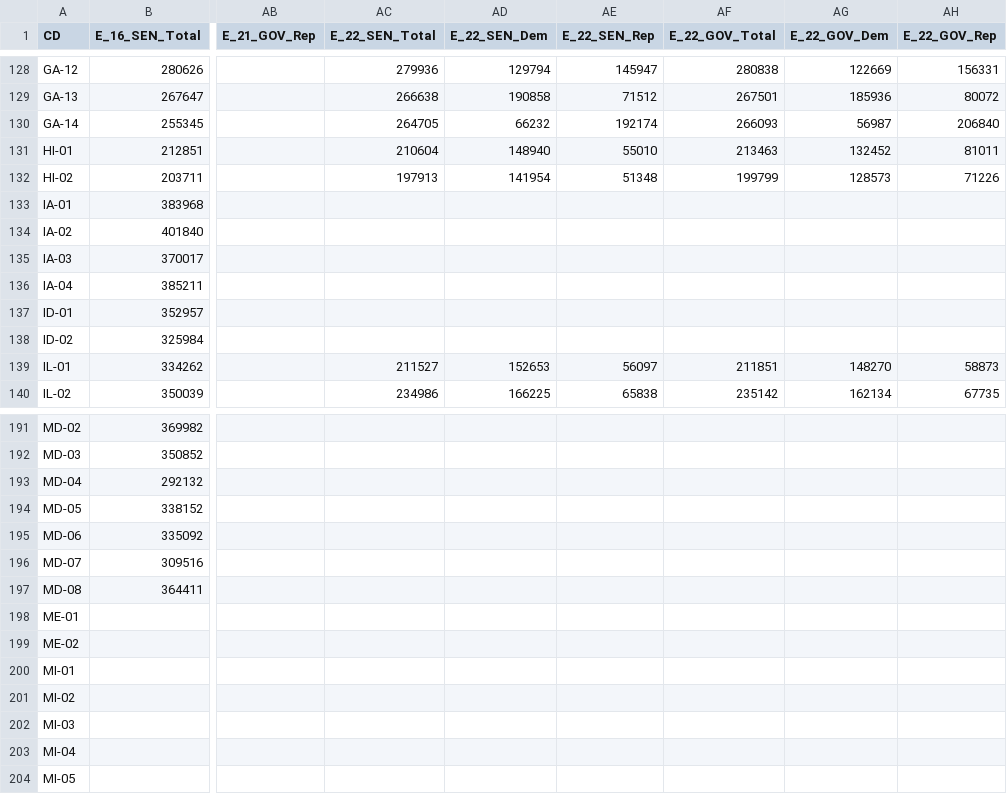
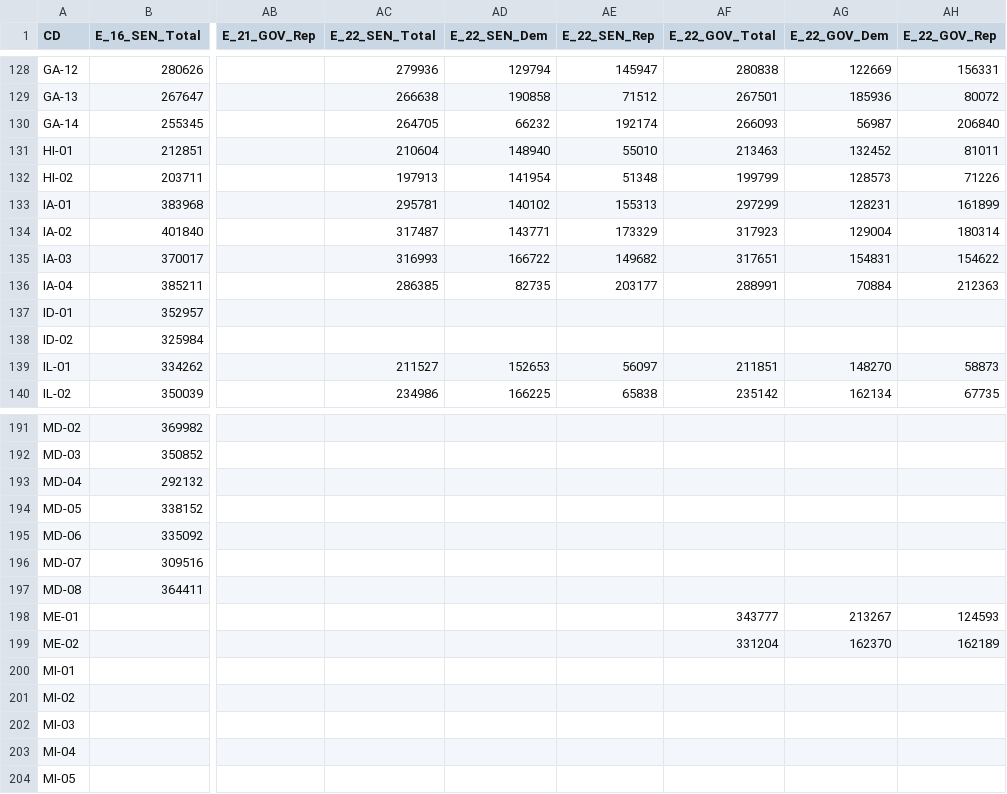
Before and after one commit to KevDevMep/Mapping, a CSV file: Data/Raw/Fair State.csv, drawn as a sheet; only a part is shown, gaps mark what is left out; the diff covers the shown part only; the diff names each change by its address in the sheet, - before the commit and + after, or states it on an @@ line.

```diff
--- a/Data/Raw/Fair State.csv
+++ b/Data/Raw/Fair State.csv
-AC133 (E_22_SEN_Total): (empty)
+AC133 (E_22_SEN_Total): 295781
-AD133 (E_22_SEN_Dem): (empty)
+AD133 (E_22_SEN_Dem): 140102
-AE133 (E_22_SEN_Rep): (empty)
+AE133 (E_22_SEN_Rep): 155313
-AF133 (E_22_GOV_Total): (empty)
+AF133 (E_22_GOV_Total): 297299
-AG133 (E_22_GOV_Dem): (empty)
+AG133 (E_22_GOV_Dem): 128231
-AH133 (E_22_GOV_Rep): (empty)
+AH133 (E_22_GOV_Rep): 161899
-AC134 (E_22_SEN_Total): (empty)
+AC134 (E_22_SEN_Total): 317487
-AD134 (E_22_SEN_Dem): (empty)
+AD134 (E_22_SEN_Dem): 143771
-AE134 (E_22_SEN_Rep): (empty)
+AE134 (E_22_SEN_Rep): 173329
-AF134 (E_22_GOV_Total): (empty)
+AF134 (E_22_GOV_Total): 317923
-AG134 (E_22_GOV_Dem): (empty)
+AG134 (E_22_GOV_Dem): 129004
-AH134 (E_22_GOV_Rep): (empty)
+AH134 (E_22_GOV_Rep): 180314
-AC135 (E_22_SEN_Total): (empty)
+AC135 (E_22_SEN_Total): 316993
-AD135 (E_22_SEN_Dem): (empty)
+AD135 (E_22_SEN_Dem): 166722
-AE135 (E_22_SEN_Rep): (empty)
+AE135 (E_22_SEN_Rep): 149682
-AF135 (E_22_GOV_Total): (empty)
+AF135 (E_22_GOV_Total): 317651
-AG135 (E_22_GOV_Dem): (empty)
+AG135 (E_22_GOV_Dem): 154831
-AH135 (E_22_GOV_Rep): (empty)
+AH135 (E_22_GOV_Rep): 154622
-AC136 (E_22_SEN_Total): (empty)
+AC136 (E_22_SEN_Total): 286385
-AD136 (E_22_SEN_Dem): (empty)
+AD136 (E_22_SEN_Dem): 82735
-AE136 (E_22_SEN_Rep): (empty)
+AE136 (E_22_SEN_Rep): 203177
-AF136 (E_22_GOV_Total): (empty)
+AF136 (E_22_GOV_Total): 288991
-AG136 (E_22_GOV_Dem): (empty)
+AG136 (E_22_GOV_Dem): 70884
-AH136 (E_22_GOV_Rep): (empty)
+AH136 (E_22_GOV_Rep): 212363
-AF198 (E_22_GOV_Total): (empty)
+AF198 (E_22_GOV_Total): 343777
-AG198 (E_22_GOV_Dem): (empty)
+AG198 (E_22_GOV_Dem): 213267
-AH198 (E_22_GOV_Rep): (empty)
+AH198 (E_22_GOV_Rep): 124593
-AF199 (E_22_GOV_Total): (empty)
+AF199 (E_22_GOV_Total): 331204
-AG199 (E_22_GOV_Dem): (empty)
+AG199 (E_22_GOV_Dem): 162370
-AH199 (E_22_GOV_Rep): (empty)
+AH199 (E_22_GOV_Rep): 162189
```
Also changed, not shown: 52 edited cells elsewhere in this file, 1 other file.
